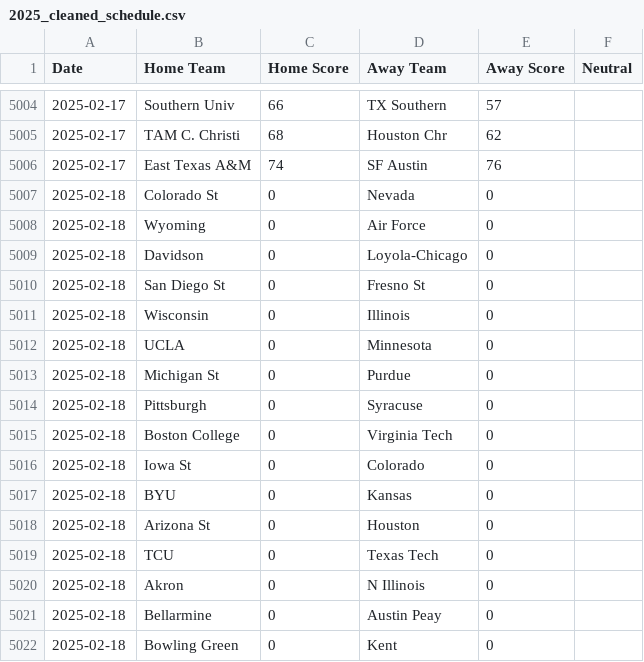
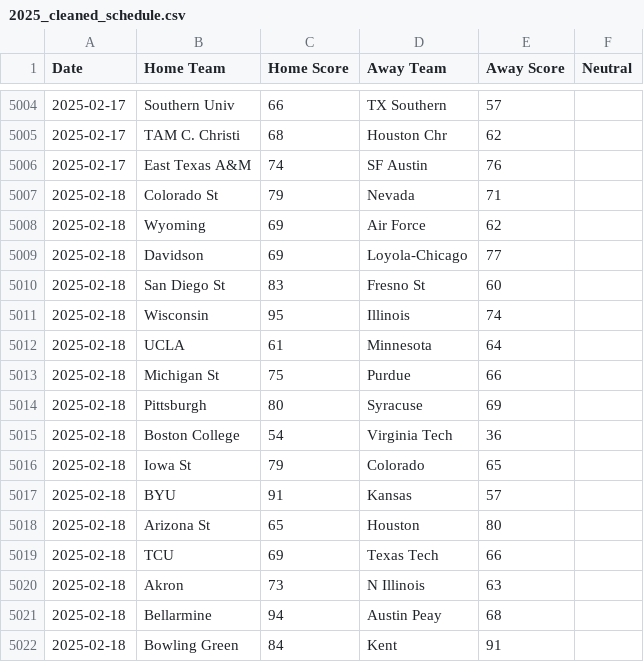
Before and after one commit to chronicaria/MarchMadness, a CSV file: Data/2025_cleaned_schedule.csv (was 2025_cleaned_schedule.csv), drawn as a sheet; only a part is shown, gaps mark what is left out; the diff covers the shown part only.

```diff
--- a/2025_cleaned_schedule.csv
+++ b/Data/2025_cleaned_schedule.csv
@@ -5006,17 +5006,17 @@ Date,Home Team,Home Score,Away Team,Away Score,Neutral
 2025-02-17,East Texas A&M,74,SF Austin,76
-2025-02-18,Colorado St,0,Nevada,0
-2025-02-18,Wyoming,0,Air Force,0
-2025-02-18,Davidson,0,Loyola-Chicago,0
-2025-02-18,San Diego St,0,Fresno St,0
-2025-02-18,Wisconsin,0,Illinois,0
-2025-02-18,UCLA,0,Minnesota,0
-2025-02-18,Michigan St,0,Purdue,0
-2025-02-18,Pittsburgh,0,Syracuse,0
-2025-02-18,Boston College,0,Virginia Tech,0
-2025-02-18,Iowa St,0,Colorado,0
-2025-02-18,BYU,0,Kansas,0
-2025-02-18,Arizona St,0,Houston,0
-2025-02-18,TCU,0,Texas Tech,0
-2025-02-18,Akron,0,N Illinois,0
-2025-02-18,Bellarmine,0,Austin Peay,0
-2025-02-18,Bowling Green,0,Kent,0
+2025-02-18,Colorado St,79,Nevada,71
+2025-02-18,Wyoming,69,Air Force,62
+2025-02-18,Davidson,69,Loyola-Chicago,77
+2025-02-18,San Diego St,83,Fresno St,60
+2025-02-18,Wisconsin,95,Illinois,74
+2025-02-18,UCLA,61,Minnesota,64
+2025-02-18,Michigan St,75,Purdue,66
+2025-02-18,Pittsburgh,80,Syracuse,69
+2025-02-18,Boston College,54,Virginia Tech,36
+2025-02-18,Iowa St,79,Colorado,65
+2025-02-18,BYU,91,Kansas,57
+2025-02-18,Arizona St,65,Houston,80
+2025-02-18,TCU,69,Texas Tech,66
+2025-02-18,Akron,73,N Illinois,63
+2025-02-18,Bellarmine,94,Austin Peay,68
+2025-02-18,Bowling Green,84,Kent,91
```
Also changed, not shown: 32 edited cells elsewhere in this file, Data/2025_schedule.csv, 19 other files.
